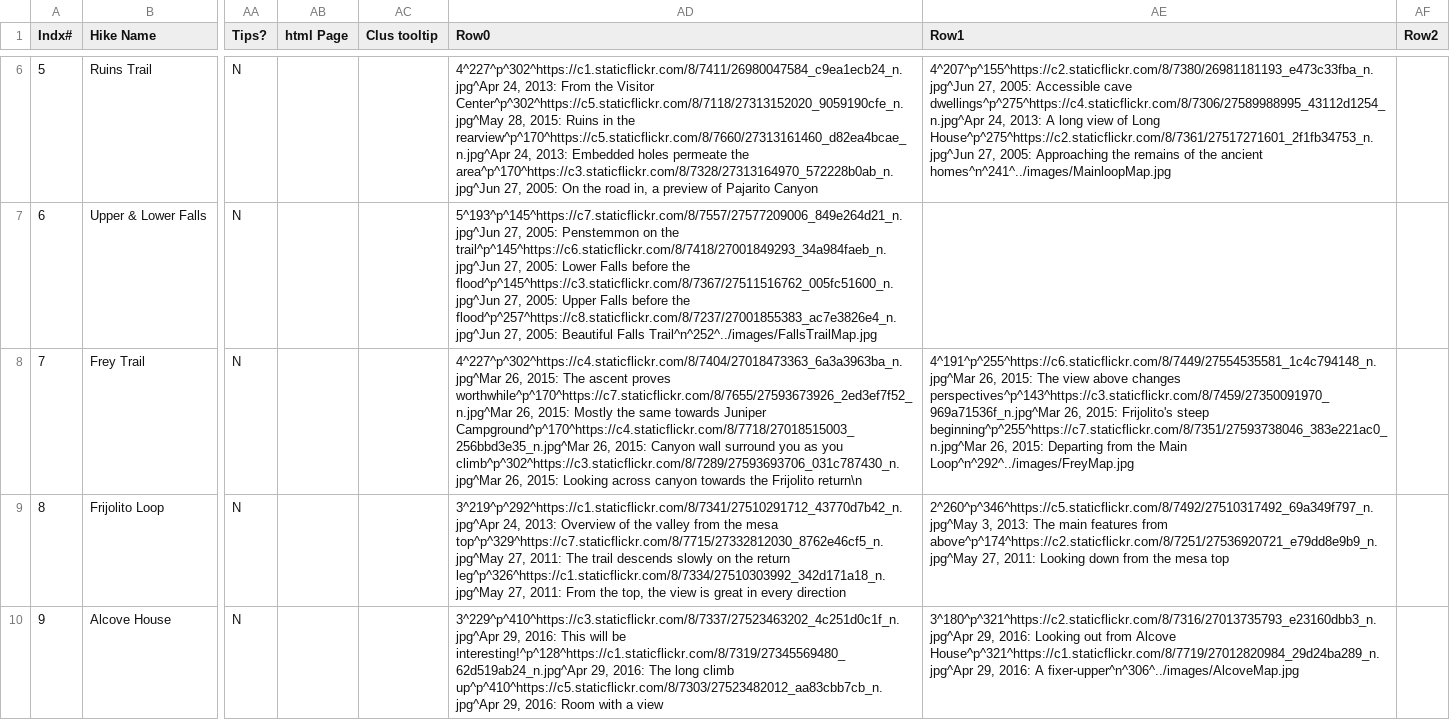
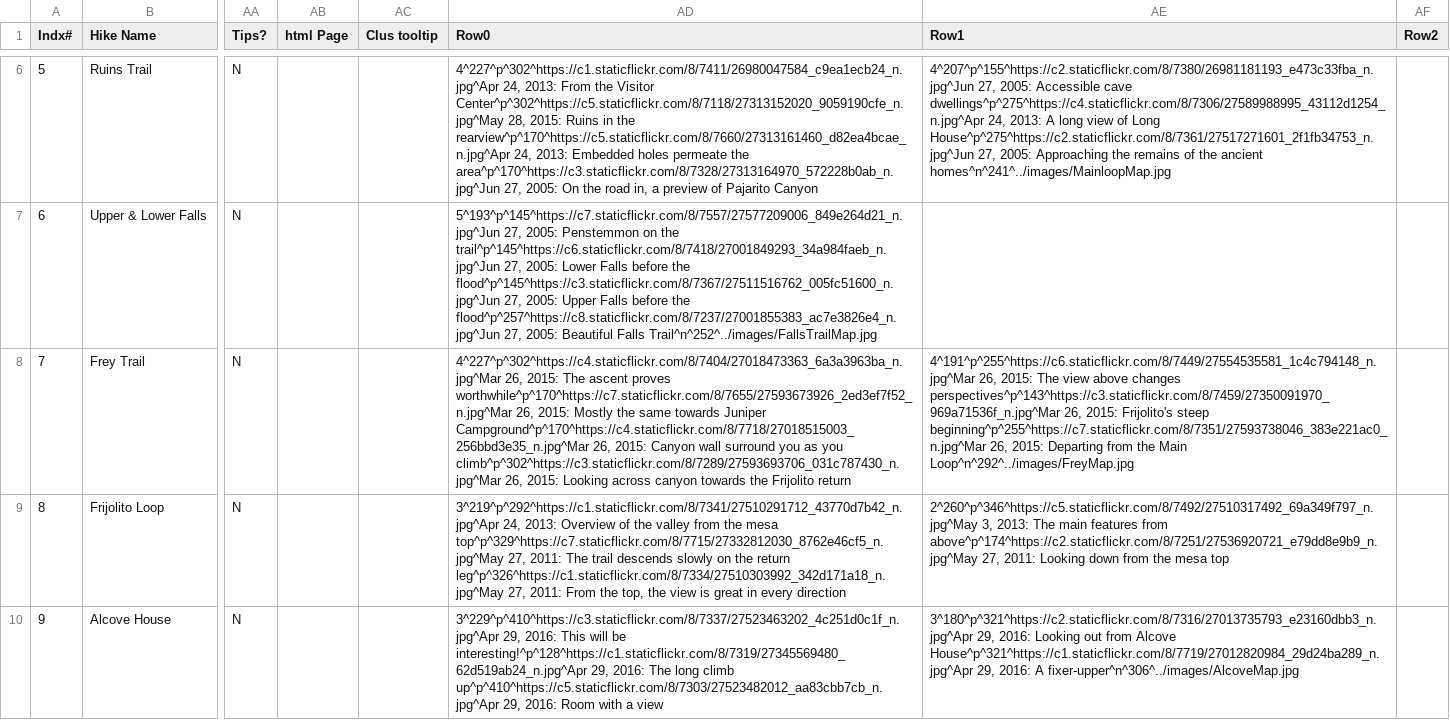
Before and after one commit to krcowles/ktesa, a CSV file: data/database.csv, drawn as a sheet; only a part is shown, gaps mark what is left out; the diff names each change by its address in the sheet, - before the commit and + after, or states it on an @@ line.

Commit message:
fixed caption typo in database.csv

```diff
--- a/data/database.csv
+++ b/data/database.csv
-AD8 (Row0): …the Frijolito return\n
+AD8 (Row0): …the Frijolito return
```
